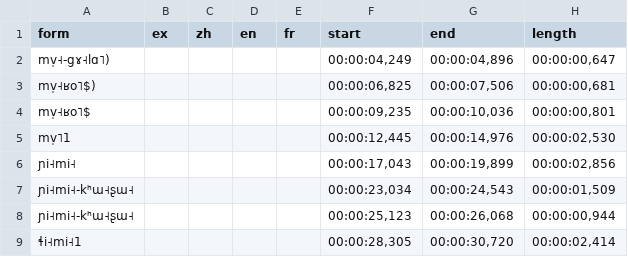
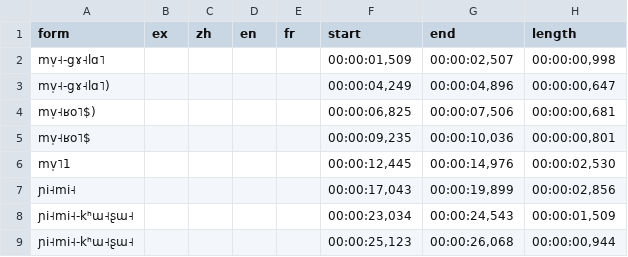
Before and after one commit to alexis-michaud/na, a TSV file: WORDLIST/F4/F4_IN_PREPARATION/NRU_F4_VOC1.tsv, drawn as a sheet; only a part is shown; the shorter side is filled out with more unchanged rows.

```diff
--- a/WORDLIST/F4/F4_IN_PREPARATION/NRU_F4_VOC1.tsv
+++ b/WORDLIST/F4/F4_IN_PREPARATION/NRU_F4_VOC1.tsv
@@ -1,2 +1,3 @@
 form	ex	zh	en	fr	start	end	length
+mv̩˧-gɤ˧lɑ˥					00:00:01,509	00:00:02,507	00:00:00,998
 mv̩˧-gɤ˧lɑ˥)					00:00:04,249	00:00:04,896	00:00:00,647
```
Also changed, not shown: WORDLIST/F4/F4_IN_PREPARATION/NRU_F4_VOC2.tsv, 9 other files.
